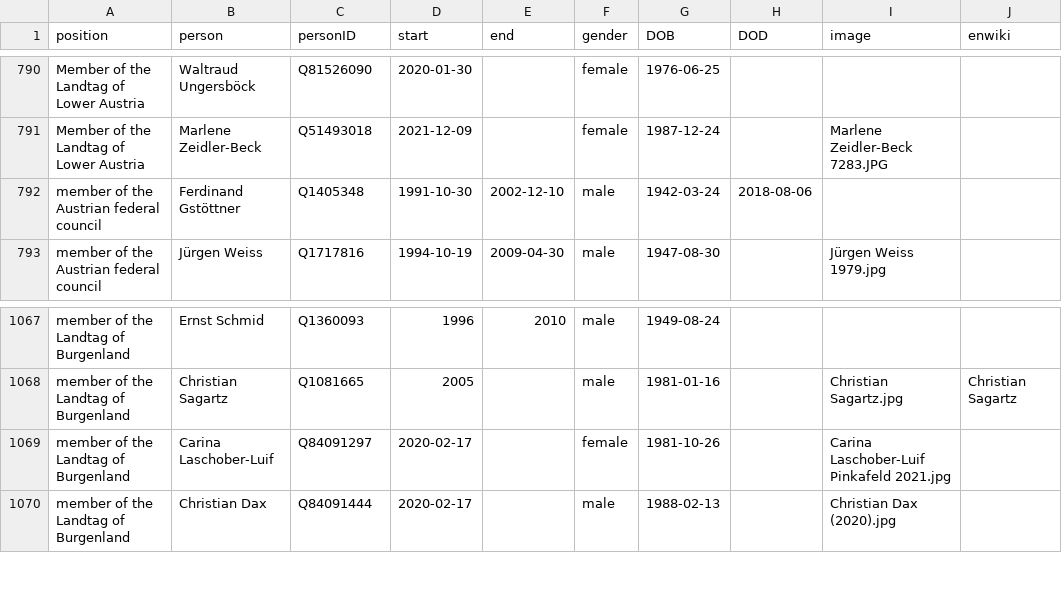
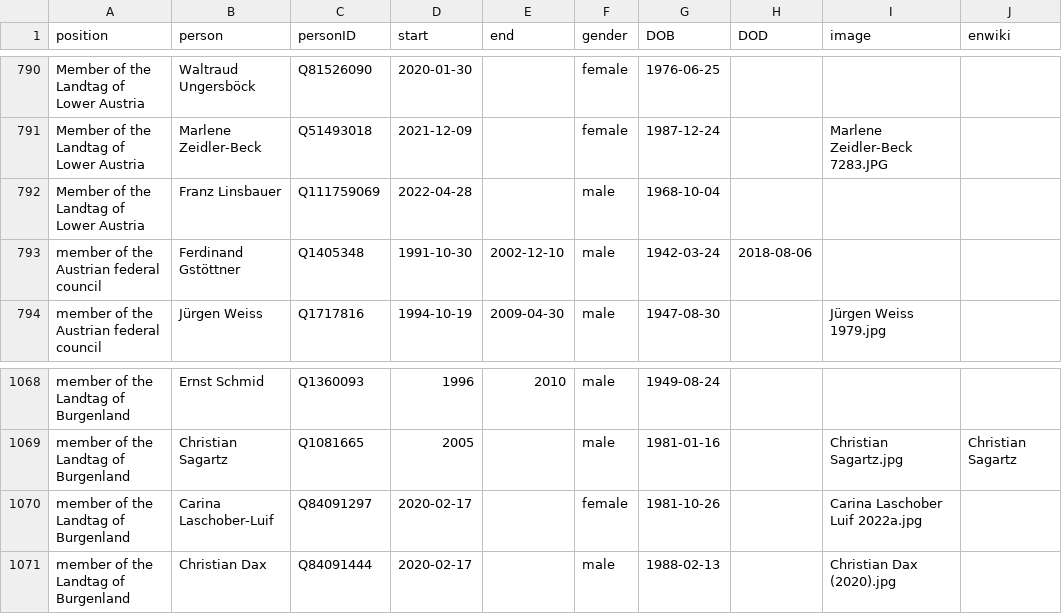
Before and after one commit to every-politician-scrapers/austria-cabinet, a CSV file: html/legislators.csv, drawn as a sheet; only a part is shown, gaps mark what is left out.

Commit message:
PCB update

```diff
--- a/html/legislators.csv
+++ b/html/legislators.csv
@@ -791,2 +791,3 @@ Member of the Landtag of Lower Austria,Waltraud Ungersböck,Q81526090,2020-01-30
 Member of the Landtag of Lower Austria,Marlene Zeidler-Beck,Q51493018,2021-12-09,,female,1987-12-24,,Marlene Zeidler-Beck 7283.JPG,
+Member of the Landtag of Lower Austria,Franz Linsbauer,Q111759069,2022-04-28,,male,1968-10-04,,,
 member of the Austrian federal council,Ferdinand Gstöttner,Q1405348,1991-10-30,2002-12-10,male,1942-03-24,2018-08-06,,
@@ -1068,3 +1069,3 @@ member of the Landtag of Burgenland,Ernst Schmid,Q1360093,1996,2010,male,1949-08
 member of the Landtag of Burgenland,Christian Sagartz,Q1081665,2005,,male,1981-01-16,,Christian Sagartz.jpg,Christian Sagartz
-member of the Landtag of Burgenland,Carina Laschober-Luif,Q84091297,2020-02-17,,female,1981-10-26,,Carina Laschober-Luif Pinkafeld 2021.jpg,
+member of the Landtag of Burgenland,Carina Laschober-Luif,Q84091297,2020-02-17,,female,1981-10-26,,Carina Laschober Luif 2022a.jpg,
 member of the Landtag of Burgenland,Christian Dax,Q84091444,2020-02-17,,male,1988-02-13,,Christian Dax (2020).jpg,
```
